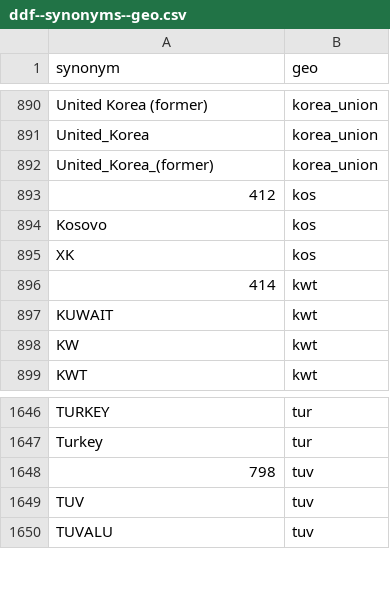
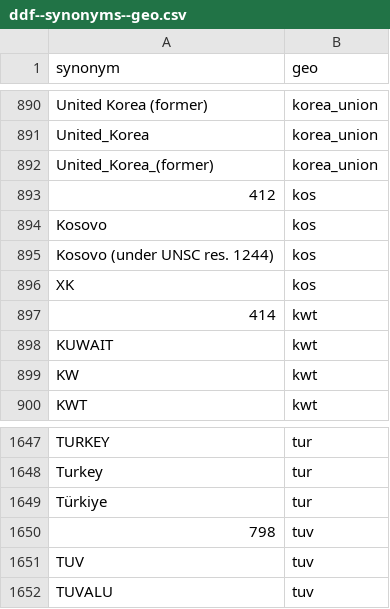
Before and after one commit to open-numbers/ddf--open_numbers, a CSV file: ddf--synonyms--geo.csv, drawn as a sheet; only a part is shown, gaps mark what is left out.

Commit message:
more synonyms

```diff
--- a/ddf--synonyms--geo.csv
+++ b/ddf--synonyms--geo.csv
@@ -894,2 +894,3 @@ United_Korea_(former),korea_union
 Kosovo,kos
+Kosovo (under UNSC res. 1244),kos
 XK,kos
@@ -1647,2 +1648,3 @@ TURKEY,tur
 Turkey,tur
+Türkiye,tur
 798,tuv
```
